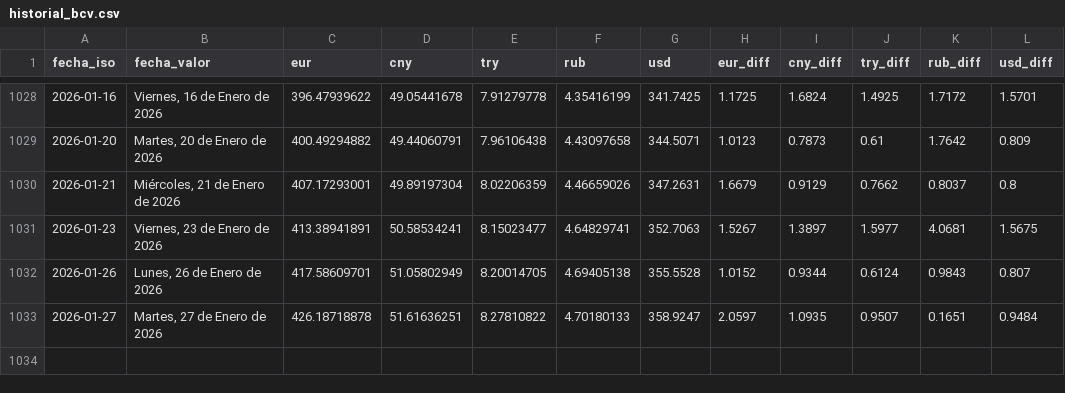
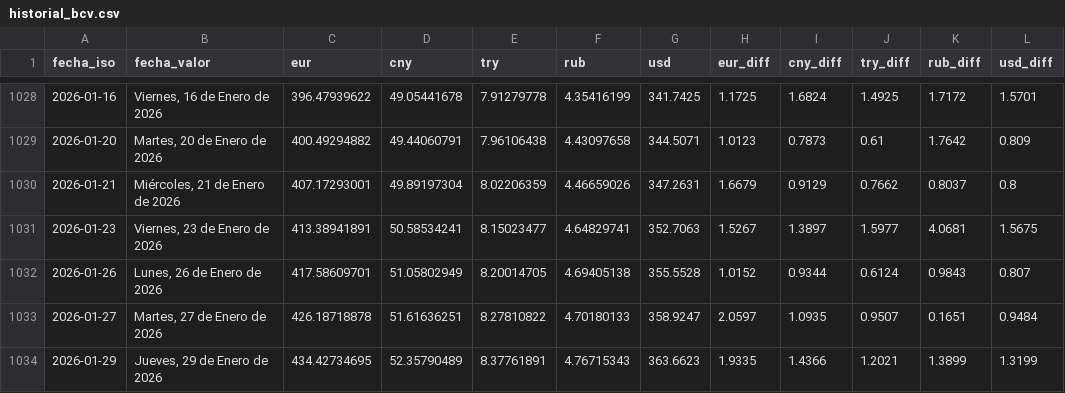
Before and after one commit to ESuarezPeraza/API-BCV, a CSV file: historial_bcv.csv, drawn as a sheet; only a part is shown, gaps mark what is left out.

Commit message:
Actualización automática de tasa BCV

```diff
--- a/historial_bcv.csv
+++ b/historial_bcv.csv
@@ -1033 +1033,2 @@ fecha_iso,fecha_valor,eur,cny,try,rub,usd,eur_diff,cny_diff,try_diff,rub_diff,us
 2026-01-27,"Martes, 27 de Enero de 2026",426.18718878,51.61636251,8.27810822,4.70180133,358.9247,2.0597,1.0935,0.9507,0.1651,0.9484
+2026-01-29,"Jueves, 29 de Enero de 2026",434.42734695,52.35790489,8.37761891,4.76715343,363.6623,1.9335,1.4366,1.2021,1.3899,1.3199
```
